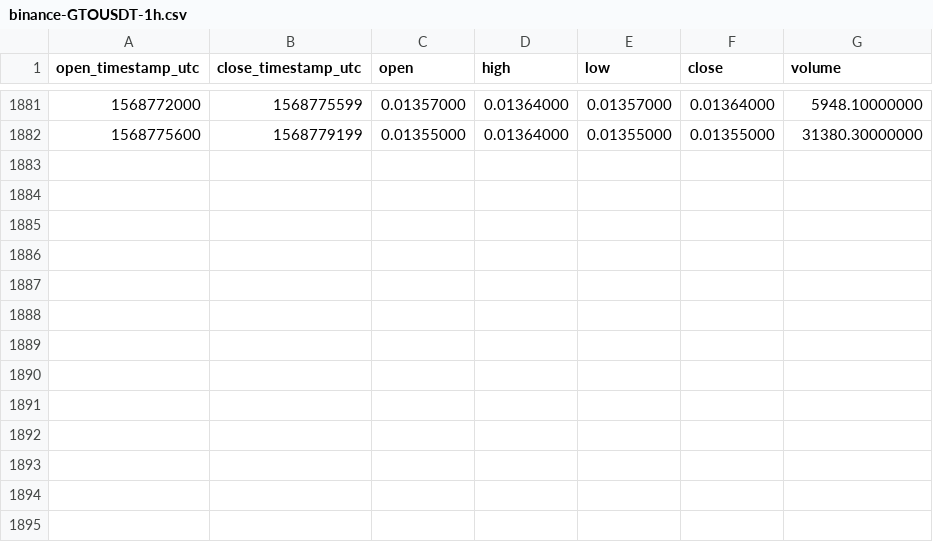
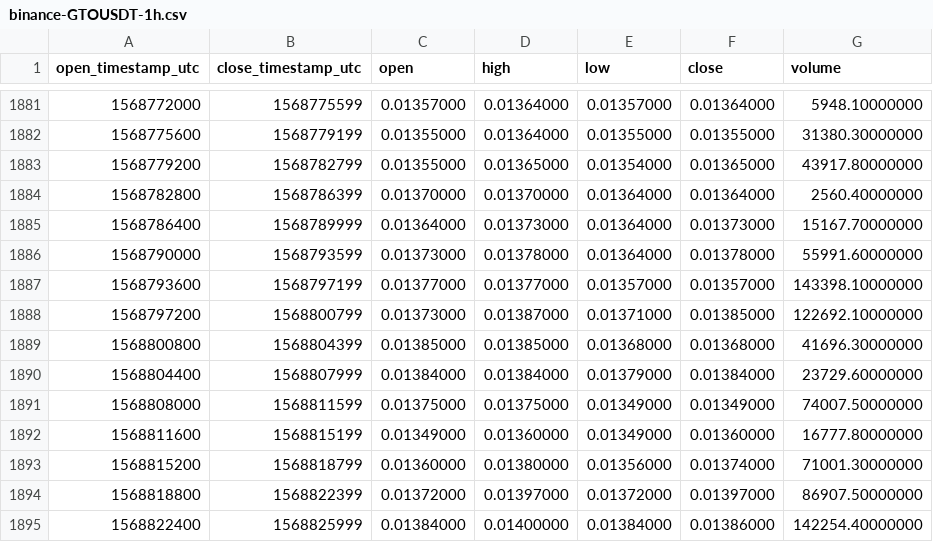
Before and after one commit to cryptobigbro/binance-GTOUSDT, a CSV file: binance-GTOUSDT-1h.csv, drawn as a sheet; only a part is shown, gaps mark what is left out.

Commit message:
Update OHLCV data.

```diff
--- a/binance-GTOUSDT-1h.csv
+++ b/binance-GTOUSDT-1h.csv
@@ -1882 +1882,14 @@ open_timestamp_utc,close_timestamp_utc,open,high,low,close,volume
 1568775600,1568779199,0.01355000,0.01364000,0.01355000,0.01355000,31380.30000000
+1568779200,1568782799,0.01355000,0.01365000,0.01354000,0.01365000,43917.80000000
+1568782800,1568786399,0.01370000,0.01370000,0.01364000,0.01364000,2560.40000000
+1568786400,1568789999,0.01364000,0.01373000,0.01364000,0.01373000,15167.70000000
+1568790000,1568793599,0.01373000,0.01378000,0.01364000,0.01378000,55991.60000000
+1568793600,1568797199,0.01377000,0.01377000,0.01357000,0.01357000,143398.10000000
+1568797200,1568800799,0.01373000,0.01387000,0.01371000,0.01385000,122692.10000000
+1568800800,1568804399,0.01385000,0.01385000,0.01368000,0.01368000,41696.30000000
+1568804400,1568807999,0.01384000,0.01384000,0.01379000,0.01384000,23729.60000000
+1568808000,1568811599,0.01375000,0.01375000,0.01349000,0.01349000,74007.50000000
+1568811600,1568815199,0.01349000,0.01360000,0.01349000,0.01360000,16777.80000000
+1568815200,1568818799,0.01360000,0.01380000,0.01356000,0.01374000,71001.30000000
+1568818800,1568822399,0.01372000,0.01397000,0.01372000,0.01397000,86907.50000000
+1568822400,1568825999,0.01384000,0.01400000,0.01384000,0.01386000,142254.40000000
```
